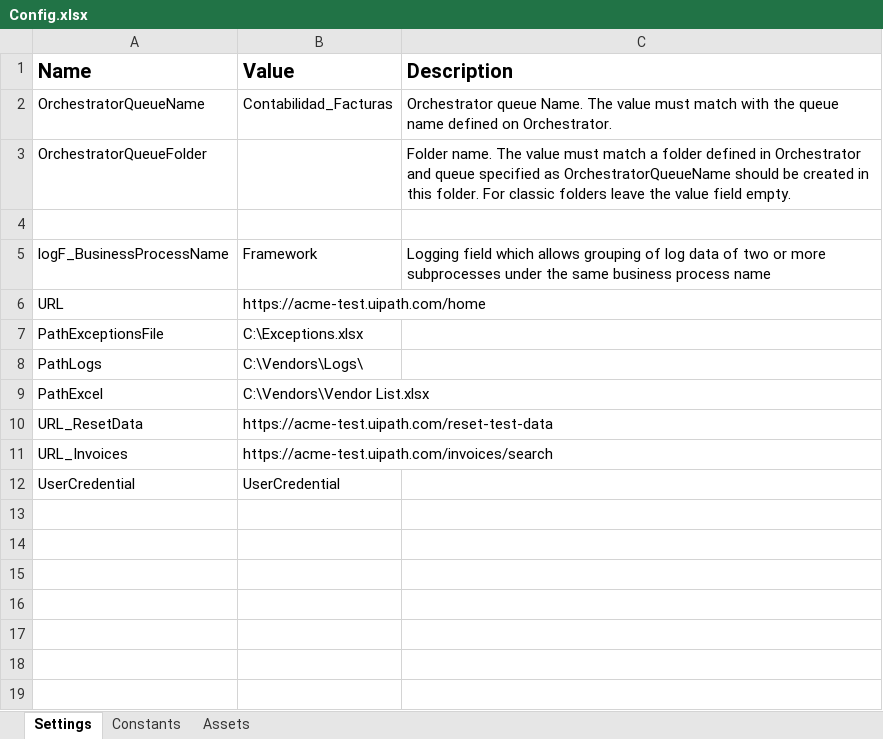
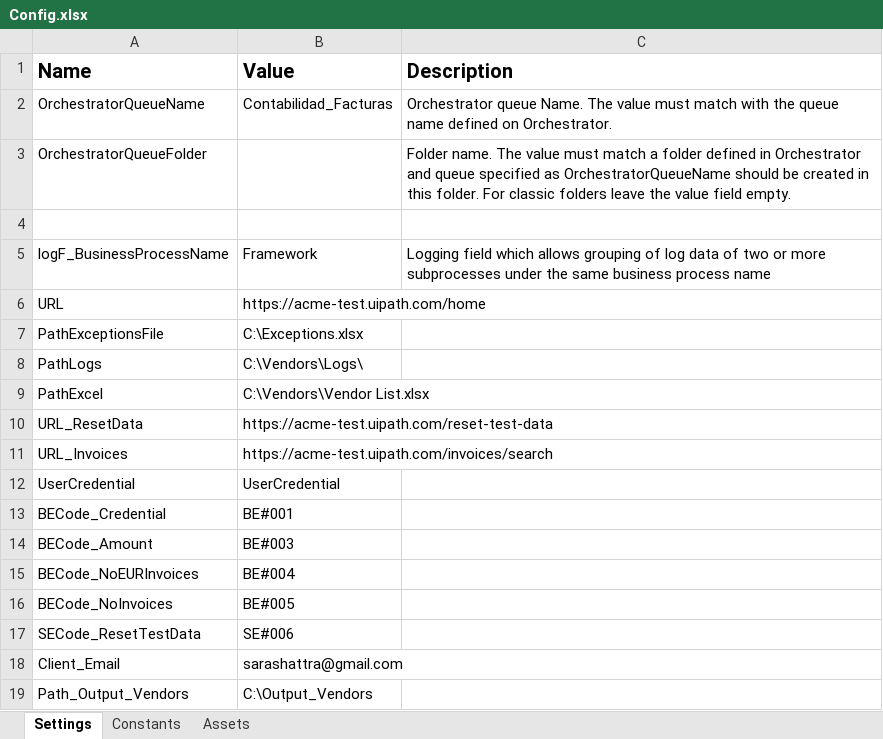
Before and after one commit to saraqp/Performer_ContabilidadFacturas, an Excel workbook: Data/Config.xlsx, sheet Settings, drawn as a sheet; values as stored, in another font and other column widths than the file's, no borders; the diff names each change by its address in the sheet, - before the commit and + after, or states it on an @@ line.

Commit message:
feat: sequences move_VendorListExcel, Obtain_data, Reset_test_data, Write_Data

```diff
--- a/Data/Config.xlsx (sheet Settings)
+++ b/Data/Config.xlsx (sheet Settings)
+row 13: BECode_Credential | BE#001
+row 14: BECode_Amount | BE#003
+row 15: BECode_NoEURInvoices | BE#004
+row 16: BECode_NoInvoices | BE#005
+row 17: SECode_ResetTestData | SE#006
+row 18: Client_Email | sarashattra@gmail.com
+row 19: Path_Output_Vendors | C:\Output_Vendors
```
Also changed, not shown: sheet Constants, 8 other files.
